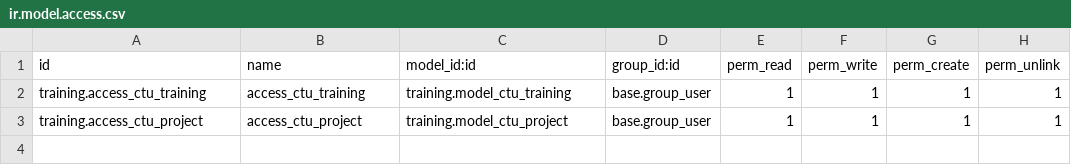
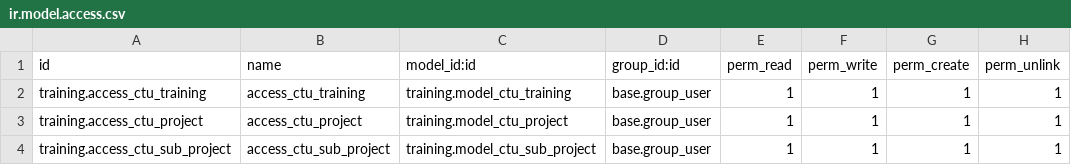
Before and after one commit to sys-wanto/odoo-docker, a CSV file: addons/training/security/ir.model.access.csv, drawn as a sheet; the diff names each change by its address in the sheet, - before the commit and + after, or states it on an @@ line.

Commit message:
excel & new sub menu

```diff
--- a/addons/training/security/ir.model.access.csv
+++ b/addons/training/security/ir.model.access.csv
+row 4: training.access_ctu_sub_project | access_ctu_sub_project | training.model_ctu_sub_project | base.group_user | 1 | 1 | 1 | 1
```
Also changed, not shown: 40 other files.
